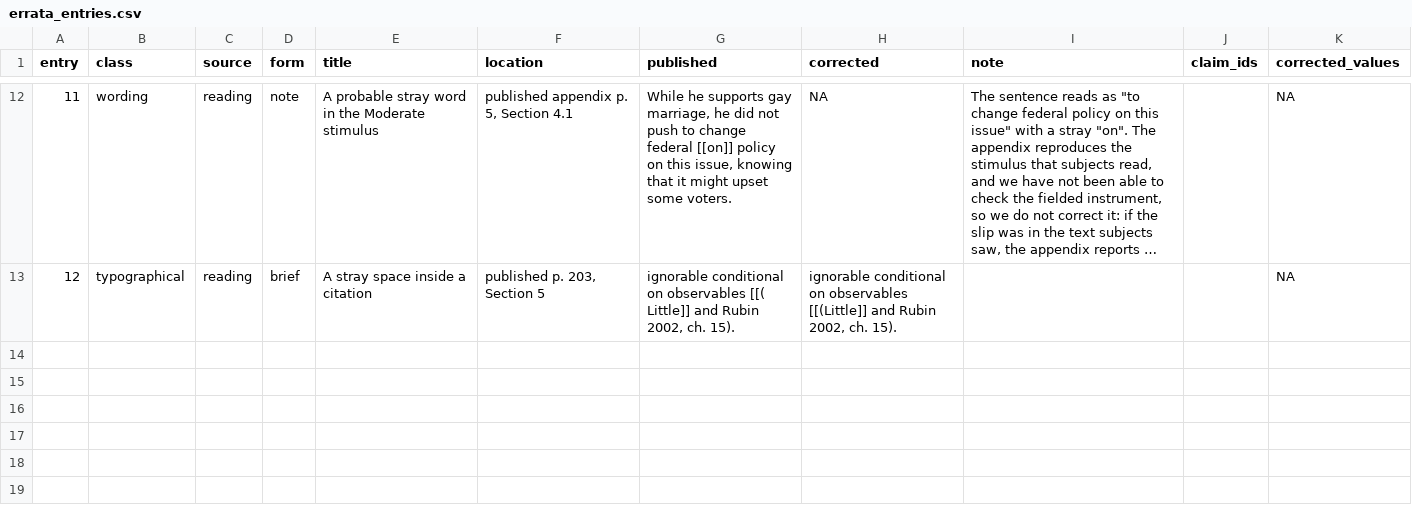
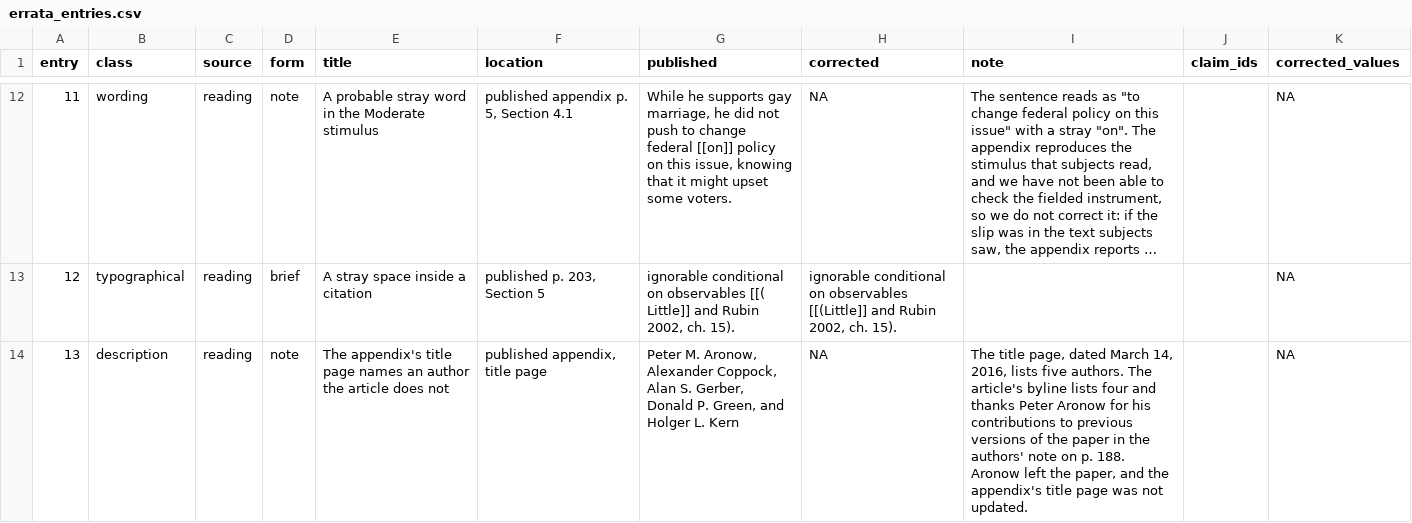
Before and after one commit to active-maintenance-aec/coppock_etal_2017, a CSV file: errata_entries.csv, drawn as a sheet; only a part is shown, gaps mark what is left out; long unchanged cells end in …; the diff names each change by its address in the sheet, - before the commit and + after, or states it on an @@ line.

```diff
--- a/errata_entries.csv
+++ b/errata_entries.csv
+row 14: 13 | description | reading | note | The appendix's title page names an author the article does not | published appendix, title page | Peter M. Aronow, Alexander Coppock, Alan S. Gerber, Donald P. Green, and Holger L. Kern | NA | The title page, dated March 14, 2016, lists five authors. The article's byline lists four and thanks Peter Aronow for his contributions to previous versions of the paper in the authors' note on p. 188. Aronow left the paper, and the appendix's title page was not updated. |  | NA
```
Also changed, not shown: 4 other files.
